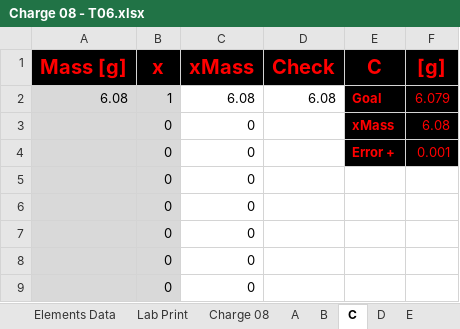
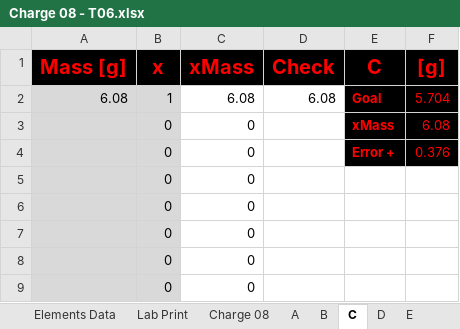
Before and after one commit to PoleScars/Manufacture-Alloys, an Excel workbook: Charge 08 - T06.xlsx, sheet C, drawn as a sheet; only a part is shown; values as stored, in another font and other column widths than the file's, no borders; the diff names each change by its address in the sheet, - before the commit and + after, or states it on an @@ line.

```diff
--- a/Charge 08 - T06.xlsx (sheet C)
+++ b/Charge 08 - T06.xlsx (sheet C)
-F2 ([g]): 6.079
+F2 ([g]): 5.704
-F4 ([g]): 0.001
+F4 ([g]): 0.376
```
Also changed, not shown: sheet A, sheet Charge 08, sheet Lab Print, sheet B, formulas that keep their value.
